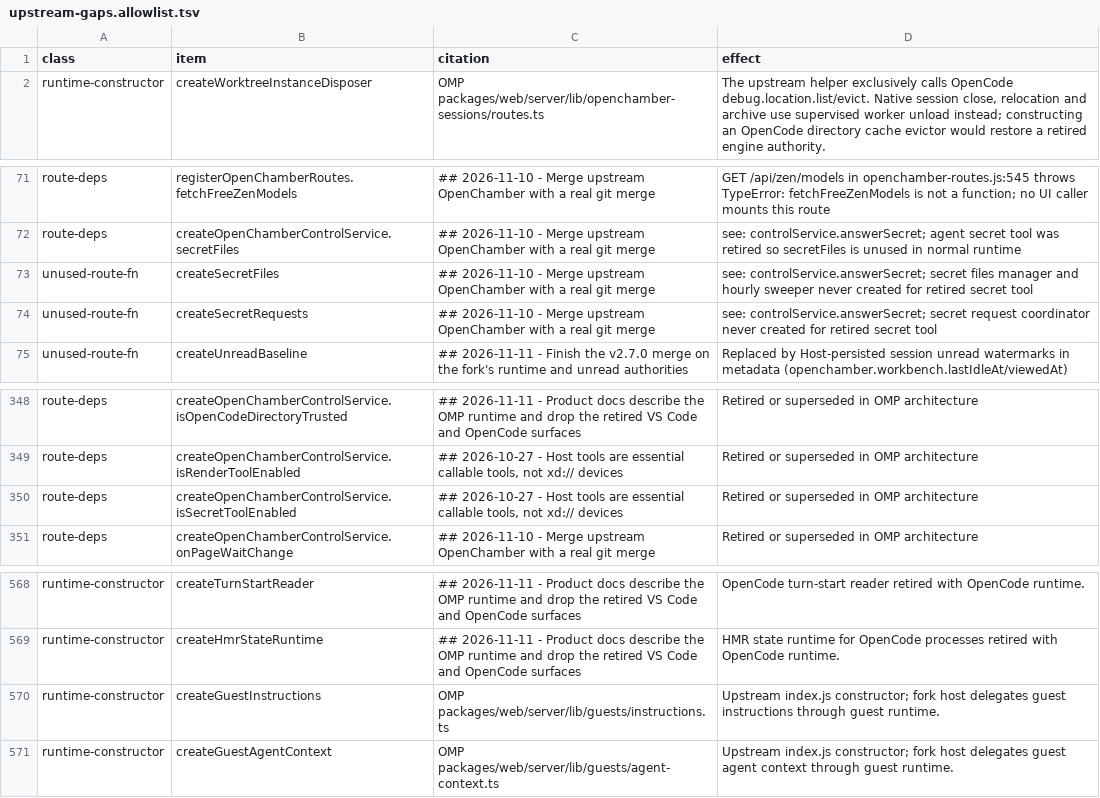
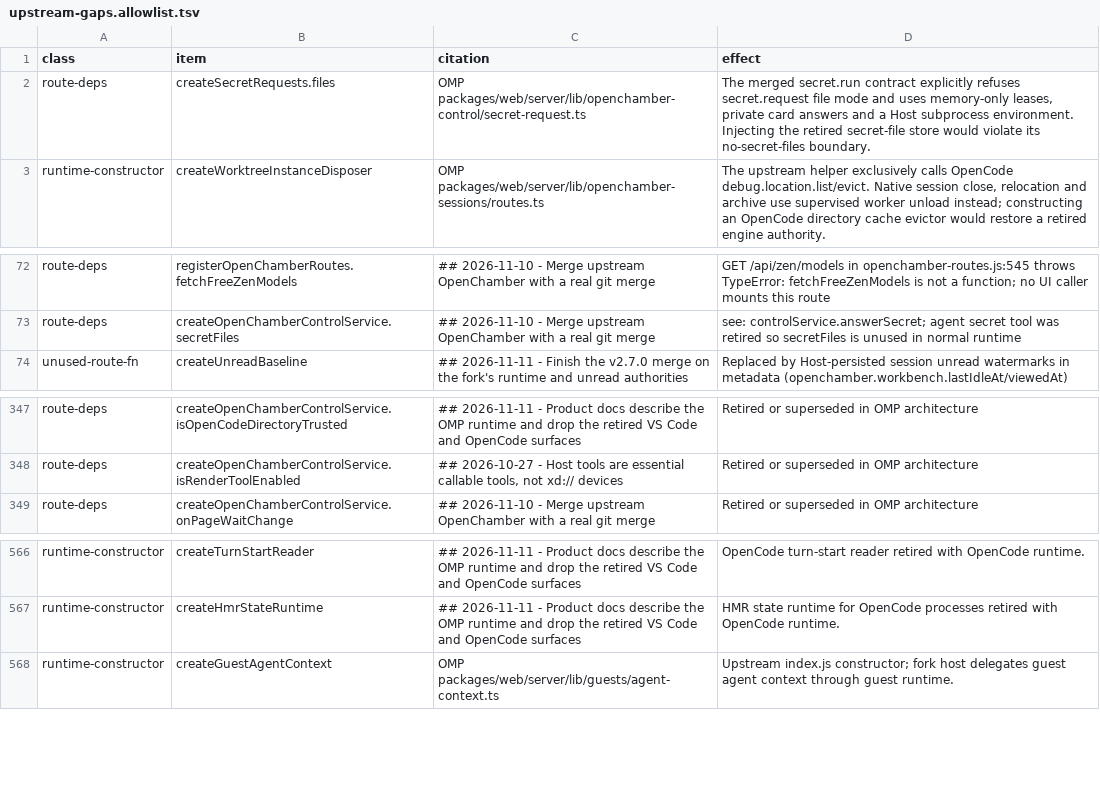
Before and after one commit to Shizuku-Yume/ohpichamber-dev, a TSV file: scripts/upstream-gaps.allowlist.tsv, drawn as a sheet; only a part is shown, gaps mark what is left out.

```diff
--- a/scripts/upstream-gaps.allowlist.tsv
+++ b/scripts/upstream-gaps.allowlist.tsv
@@ -1,2 +1,3 @@
 class	item	citation	effect
+route-deps	createSecretRequests.files	OMP packages/web/server/lib/openchamber-control/secret-request.ts	The merged secret.run contract explicitly refuses secret.request file mode and uses memory-only leases, private card answers and a Host subprocess environment. Injecting the retired secret-file store would violate its no-secret-files boundary.
 runtime-constructor	createWorktreeInstanceDisposer	OMP packages/web/server/lib/openchamber-sessions/routes.ts	The upstream helper exclusively calls OpenCode debug.location.list/evict. Native session close, relocation and archive use supervised worker unload instead; constructing an OpenCode directory cache evictor would restore a retired engine authority.
@@ -72,4 +73,2 @@ route-deps	registerOpenChamberRoutes.fetchFreeZenModels	## 2026-11-10 - Merge up
 route-deps	createOpenChamberControlService.secretFiles	## 2026-11-10 - Merge upstream OpenChamber with a real git merge	see: controlService.answerSecret; agent secret tool was retired so secretFiles is unused in normal runtime
-unused-route-fn	createSecretFiles	## 2026-11-10 - Merge upstream OpenChamber with a real git merge	see: controlService.answerSecret; secret files manager and hourly sweeper never created for retired secret tool
-unused-route-fn	createSecretRequests	## 2026-11-10 - Merge upstream OpenChamber with a real git merge	see: controlService.answerSecret; secret request coordinator never created for retired secret tool
 unused-route-fn	createUnreadBaseline	## 2026-11-11 - Finish the v2.7.0 merge on the fork's runtime and unread authorities	Replaced by Host-persisted session unread watermarks in metadata (openchamber.workbench.lastIdleAt/viewedAt)
@@ -349,3 +348,2 @@ route-deps	createOpenChamberControlService.isOpenCodeDirectoryTrusted	## 2026-11
 route-deps	createOpenChamberControlService.isRenderToolEnabled	## 2026-10-27 - Host tools are essential callable tools, not xd:// devices	Retired or superseded in OMP architecture
-route-deps	createOpenChamberControlService.isSecretToolEnabled	## 2026-10-27 - Host tools are essential callable tools, not xd:// devices	Retired or superseded in OMP architecture
 route-deps	createOpenChamberControlService.onPageWaitChange	## 2026-11-10 - Merge upstream OpenChamber with a real git merge	Retired or superseded in OMP architecture
@@ -569,3 +567,2 @@ runtime-constructor	createTurnStartReader	## 2026-11-11 - Product docs describe
 runtime-constructor	createHmrStateRuntime	## 2026-11-11 - Product docs describe the OMP runtime and drop the retired VS Code and OpenCode surfaces	HMR state runtime for OpenCode processes retired with OpenCode runtime.
-runtime-constructor	createGuestInstructions	OMP packages/web/server/lib/guests/instructions.ts	Upstream index.js constructor; fork host delegates guest instructions through guest runtime.
 runtime-constructor	createGuestAgentContext	OMP packages/web/server/lib/guests/agent-context.ts	Upstream index.js constructor; fork host delegates guest agent context through guest runtime.
```
